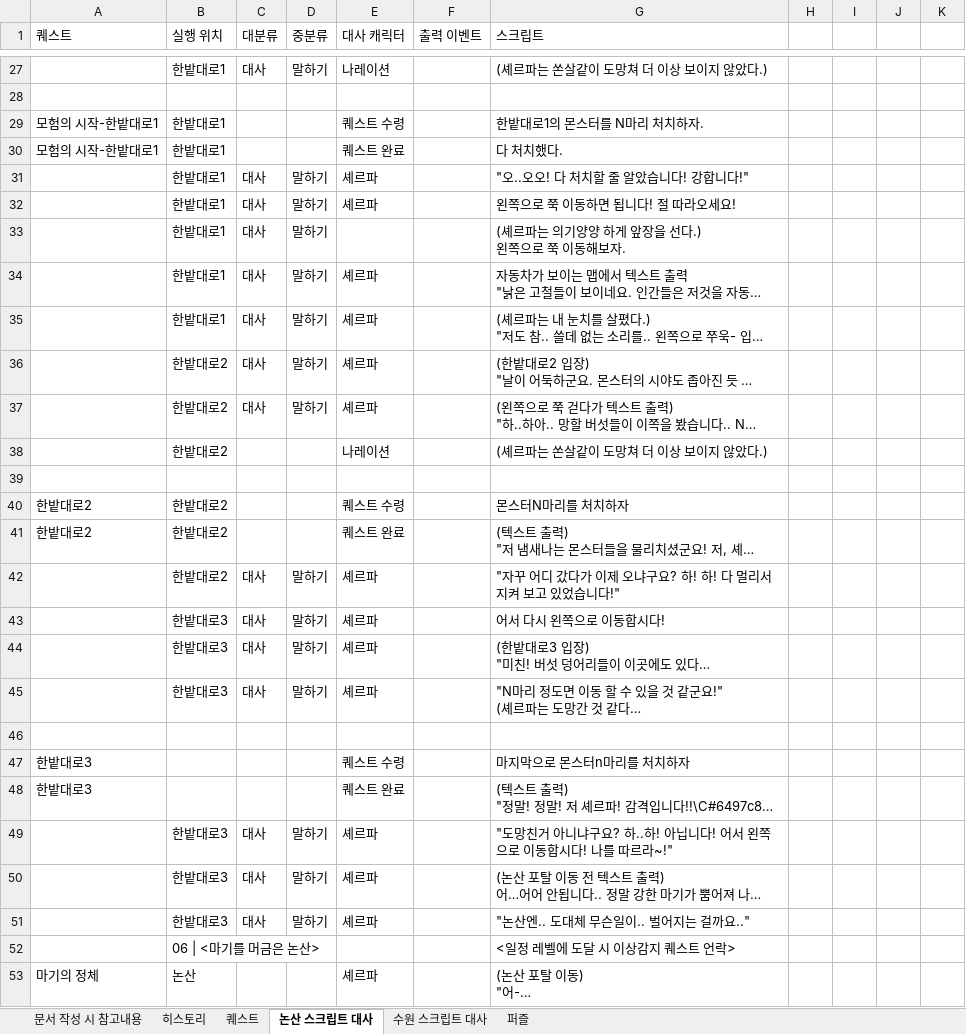
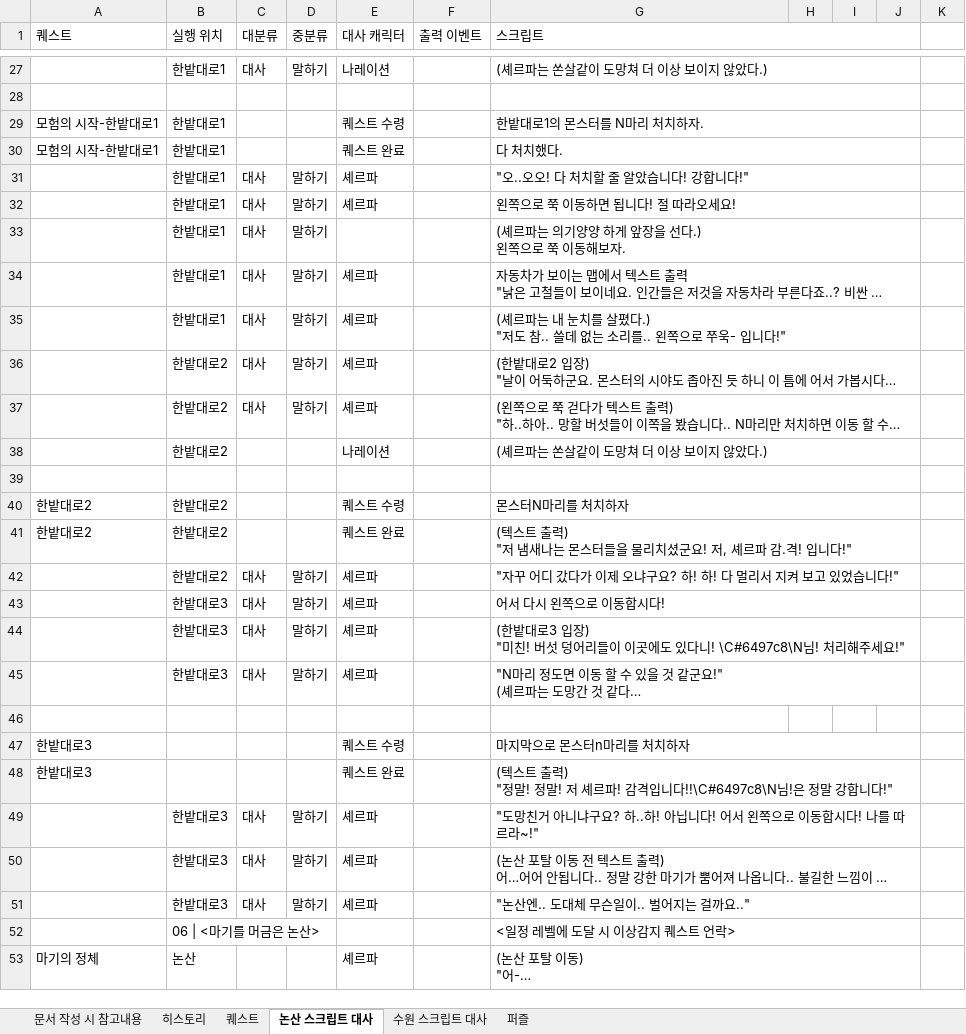
Before and after one commit to YDGYDGYDG/Yaho, an Excel workbook: 개인 작업 폴더/최시온/[컨텐츠]_퀘스트기획서_v0.01.xlsx, sheet 논산 스크립트 대사, drawn as a sheet; only a part is shown, gaps mark what is left out; long unchanged cells end in …; values as stored, in another font and other column widths than the file's, no cell formats; the diff covers the shown part only; the diff names each change by its address in the sheet, - before the commit and + after, or states it on an @@ line.

```diff
--- a/개인 작업 폴더/최시온/[컨텐츠]_퀘스트기획서_v0.01.xlsx (sheet 논산 스크립트 대사)
+++ b/개인 작업 폴더/최시온/[컨텐츠]_퀘스트기획서_v0.01.xlsx (sheet 논산 스크립트 대사)
+G1:J1 merged
+G27:J27 merged
+G28:J28 merged
+G29:J29 merged
+G30:J30 merged
+G31:J31 merged
+G32:J32 merged
+G33:J33 merged
+G34:J34 merged
+G35:J35 merged
+G36:J36 merged
+G37:J37 merged
+G38:J38 merged
+G39:J39 merged
+G40:J40 merged
+G41:J41 merged
+G42:J42 merged
+G43:J43 merged
+G44:J44 merged
+G45:J45 merged
+G47:J47 merged
+G48:J48 merged
+G49:J49 merged
+G50:J50 merged
+G51:J51 merged
+G52:J52 merged
+G53:J53 merged
```
Also changed, not shown: 8 edited cells and merged cells elsewhere in this sheet, sheet 퀘스트, cell formats, charts or pictures.
